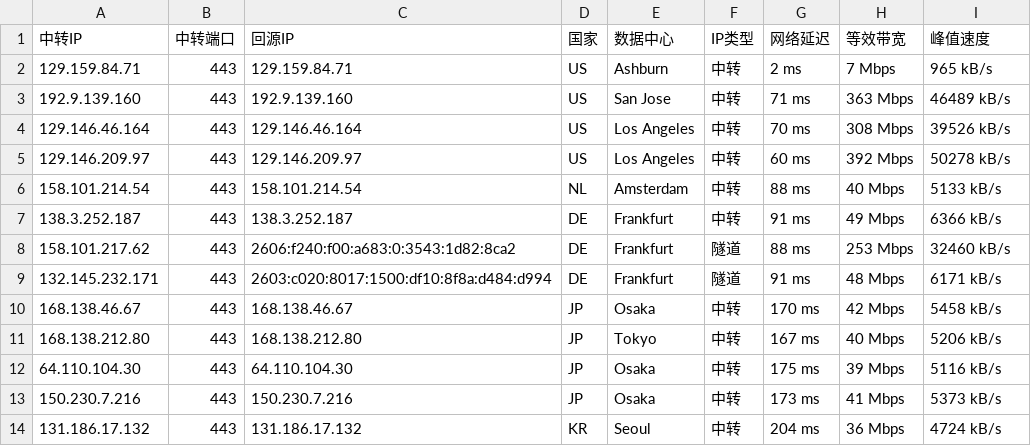
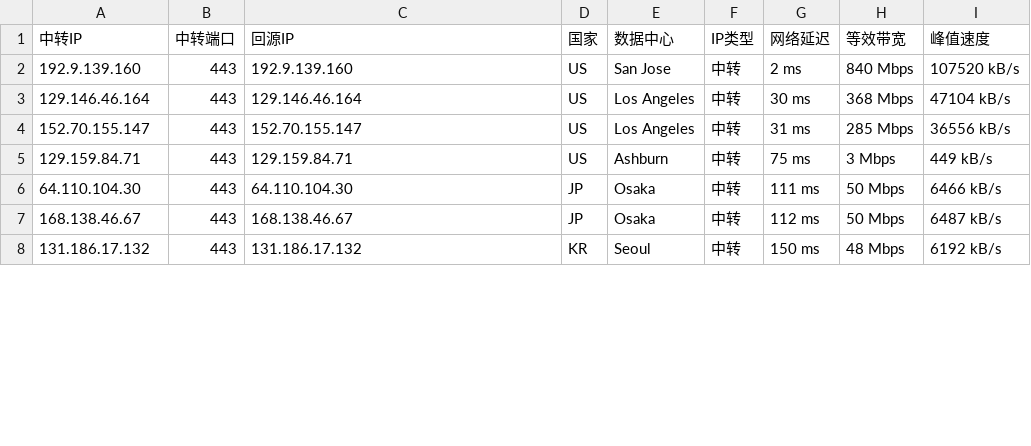
Before and after one commit to 520mmxx/CF-PROXYIP, a CSV file: latest.csv, drawn as a sheet; only a part is shown; the diff covers the shown part only.

```diff
--- a/latest.csv
+++ b/latest.csv
@@ -1,14 +1,8 @@
 中转IP,中转端口,回源IP,国家,数据中心,IP类型,网络延迟,等效带宽,峰值速度
-129.159.84.71,443,129.159.84.71,US,Ashburn,中转,2 ms,7 Mbps,965 kB/s
-192.9.139.160,443,192.9.139.160,US,San Jose,中转,71 ms,363 Mbps,46489 kB/s
-129.146.46.164,443,129.146.46.164,US,Los Angeles,中转,70 ms,308 Mbps,39526 kB/s
-129.146.209.97,443,129.146.209.97,US,Los Angeles,中转,60 ms,392 Mbps,50278 kB/s
-158.101.214.54,443,158.101.214.54,NL,Amsterdam,中转,88 ms,40 Mbps,5133 kB/s
-138.3.252.187,443,138.3.252.187,DE,Frankfurt,中转,91 ms,49 Mbps,6366 kB/s
-158.101.217.62,443,2606:f240:f00:a683:0:3543:1d82:8ca2,DE,Frankfurt,隧道,88 ms,253 Mbps,32460 kB/s
-132.145.232.171,443,2603:c020:8017:1500:df10:8f8a:d484:d994,DE,Frankfurt,隧道,91 ms,48 Mbps,6171 kB/s
-168.138.46.67,443,168.138.46.67,JP,Osaka,中转,170 ms,42 Mbps,5458 kB/s
-168.138.212.80,443,168.138.212.80,JP,Tokyo,中转,167 ms,40 Mbps,5206 kB/s
-64.110.104.30,443,64.110.104.30,JP,Osaka,中转,175 ms,39 Mbps,5116 kB/s
-150.230.7.216,443,150.230.7.216,JP,Osaka,中转,173 ms,41 Mbps,5373 kB/s
-131.186.17.132,443,131.186.17.132,KR,Seoul,中转,204 ms,36 Mbps,4724 kB/s
+192.9.139.160,443,192.9.139.160,US,San Jose,中转,2 ms,840 Mbps,107520 kB/s
+129.146.46.164,443,129.146.46.164,US,Los Angeles,中转,30 ms,368 Mbps,47104 kB/s
+152.70.155.147,443,152.70.155.147,US,Los Angeles,中转,31 ms,285 Mbps,36556 kB/s
+129.159.84.71,443,129.159.84.71,US,Ashburn,中转,75 ms,3 Mbps,449 kB/s
+64.110.104.30,443,64.110.104.30,JP,Osaka,中转,111 ms,50 Mbps,6466 kB/s
+168.138.46.67,443,168.138.46.67,JP,Osaka,中转,112 ms,50 Mbps,6487 kB/s
+131.186.17.132,443,131.186.17.132,KR,Seoul,中转,150 ms,48 Mbps,6192 kB/s
```
Also changed, not shown: 6 added rows, 1 removed row and 9 edited cells elsewhere in this file.
